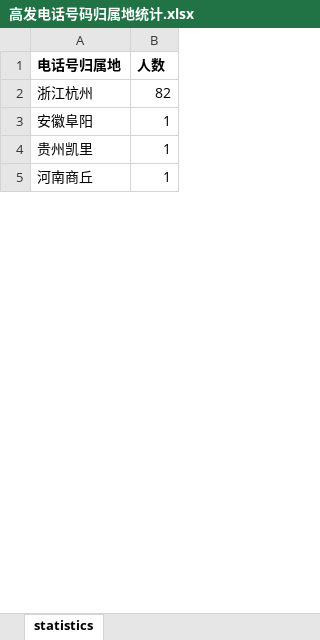
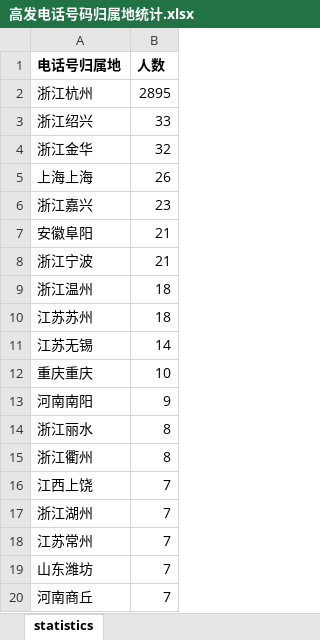
Before and after one commit to PPSUC-21Q039/2021.01.01_Kechuang_Examination, an Excel workbook: 高发电话号码归属地统计.xlsx, sheet statistics, drawn as a sheet; only a part is shown; values as stored, in another font and other column widths than the file's, no borders; charts and pictures not drawn; removed rows and columns are numbered as before the commit, all else as after; the diff covers the shown part only; the diff names each change by its address in the sheet, - before the commit and + after, or states it on an @@ line.

```diff
--- a/高发电话号码归属地统计.xlsx (sheet statistics)
+++ b/高发电话号码归属地统计.xlsx (sheet statistics)
-B2 (人数): 82
+B2 (人数): 2895
+row 3: 浙江绍兴 | 33
+row 4: 浙江金华 | 32
+row 5: 上海上海 | 26
+row 6: 浙江嘉兴 | 23
-B7 (人数): 1
+B7 (人数): 21
-row 4: 贵州凯里 | 1
+row 8: 浙江宁波 | 21
+row 9: 浙江温州 | 18
+row 10: 江苏苏州 | 18
+row 11: 江苏无锡 | 14
+row 12: 重庆重庆 | 10
+row 13: 河南南阳 | 9
+row 14: 浙江丽水 | 8
+row 15: 浙江衢州 | 8
+row 16: 江西上饶 | 7
+row 17: 浙江湖州 | 7
+row 18: 江苏常州 | 7
+row 19: 山东潍坊 | 7
-B20 (人数): 1
+B20 (人数): 7
```
Also changed, not shown: 142 added rows, 2 removed rows and 6 edited cells elsewhere in this sheet, charts or pictures, 高发人员户籍统计.xlsx, 高发年龄段统计.xlsx, 4 other files.
